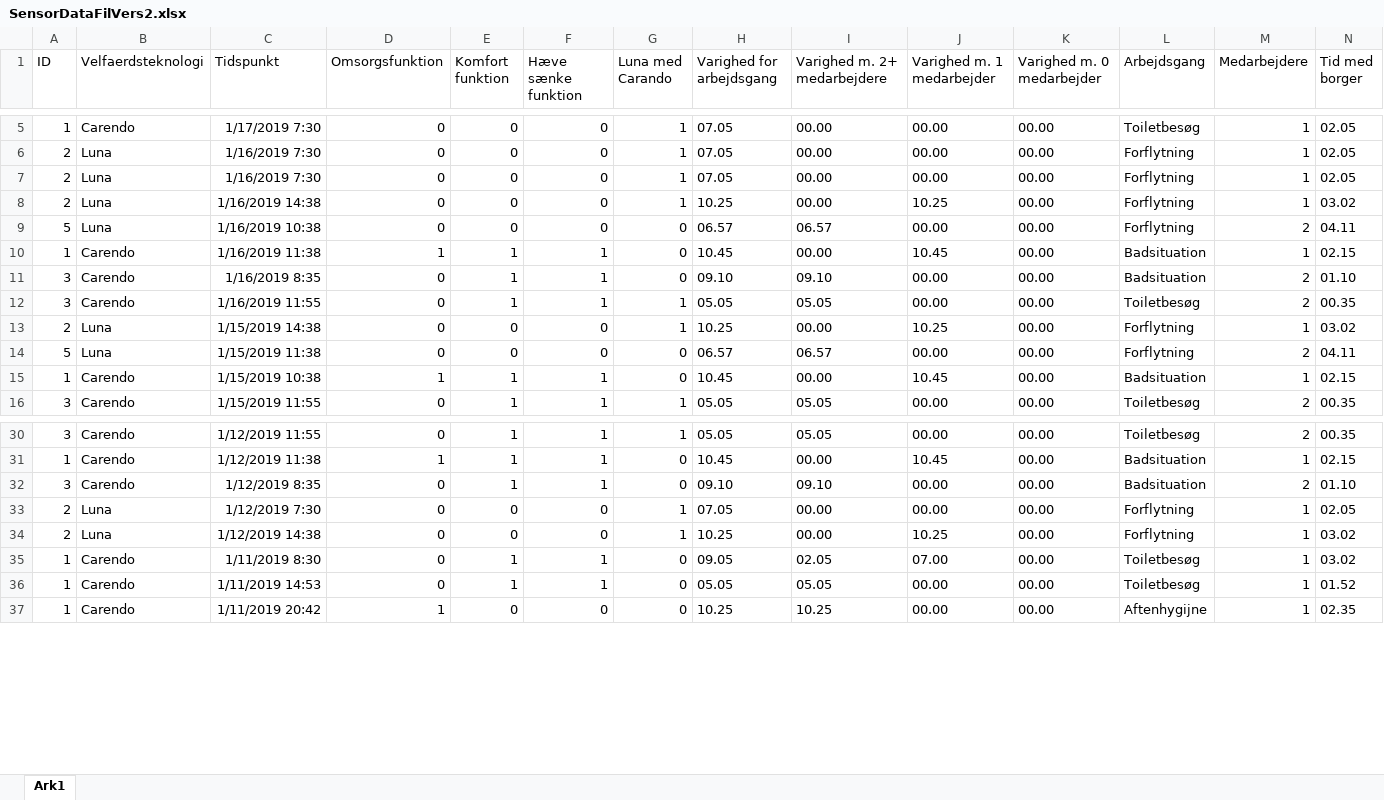
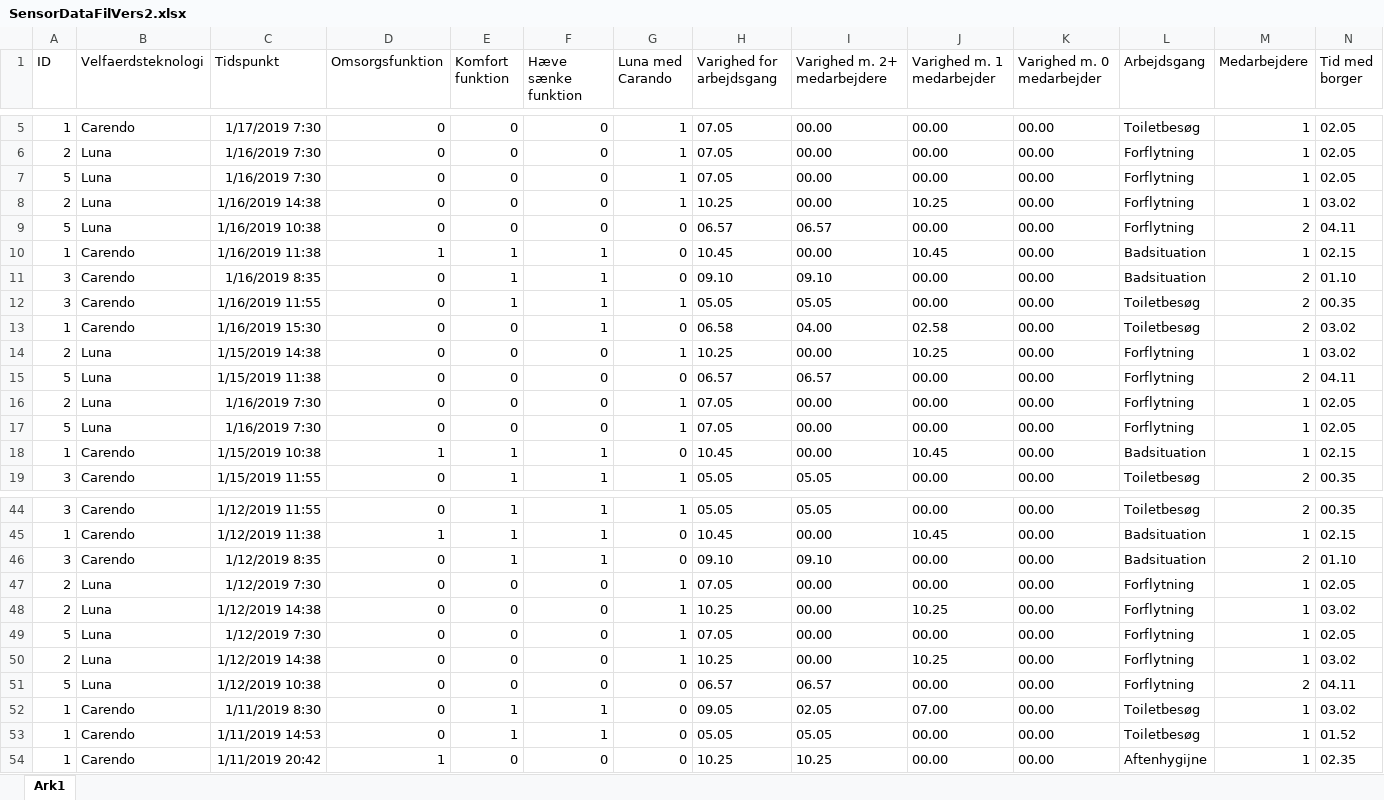
Before and after one commit to MelanieJensen93/Bachelor, an Excel workbook: SensorDataFilVers2.xlsx, sheet Ark1, drawn as a sheet; only a part is shown, gaps mark what is left out; values as stored, in another font and other column widths than the file's, no borders; rows hold the shown columns only; the diff covers the shown part only; the diff names each change by its address in the sheet, - before the commit and + after, or states it on an @@ line.

```diff
--- a/SensorDataFilVers2.xlsx (sheet Ark1)
+++ b/SensorDataFilVers2.xlsx (sheet Ark1)
-A7 (ID): 2
+A7 (ID): 5
+row 13: 1 | Carendo | 1/16/2019 15:30 | 0 | 0 | 1 | 0 | 06.58 | 04.00 | 02.58 | 00.00 | Toiletbesøg | 2 | 03.02
+row 16: 2 | Luna | 1/16/2019 7:30 | 0 | 0 | 0 | 1 | 07.05 | 00.00 | 00.00 | 00.00 | Forflytning | 1 | 02.05
+row 17: 5 | Luna | 1/16/2019 7:30 | 0 | 0 | 0 | 1 | 07.05 | 00.00 | 00.00 | 00.00 | Forflytning | 1 | 02.05
+row 49: 5 | Luna | 1/12/2019 7:30 | 0 | 0 | 0 | 1 | 07.05 | 00.00 | 00.00 | 00.00 | Forflytning | 1 | 02.05
+row 50: 2 | Luna | 1/12/2019 14:38 | 0 | 0 | 0 | 1 | 10.25 | 00.00 | 10.25 | 00.00 | Forflytning | 1 | 03.02
+row 51: 5 | Luna | 1/12/2019 10:38 | 0 | 0 | 0 | 0 | 06.57 | 06.57 | 00.00 | 00.00 | Forflytning | 2 | 04.11
```
Also changed, not shown: 39 added rows and 1 edited cell elsewhere in this sheet.
